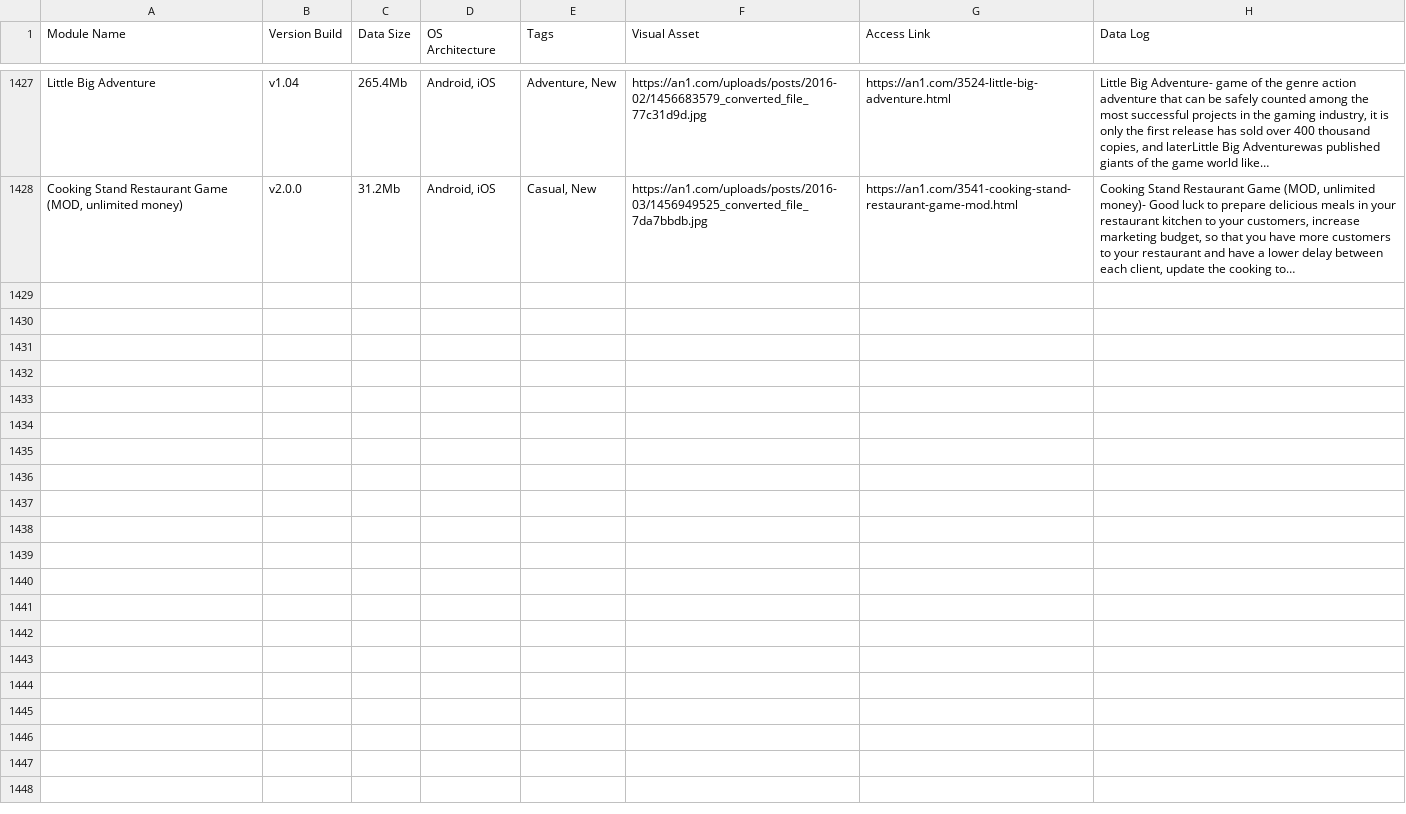
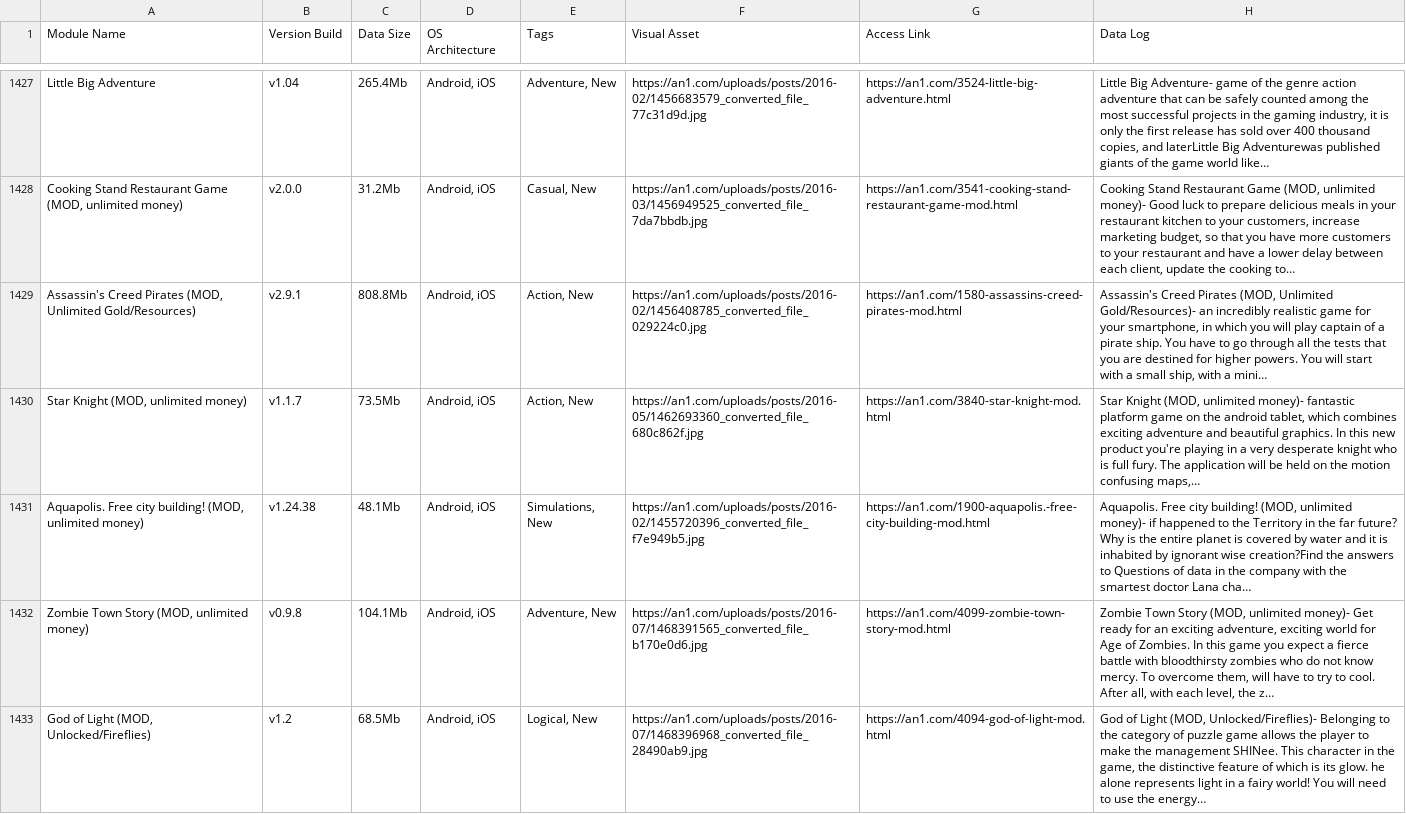
Before and after one commit to F1r0s/nexusgames, a CSV file: fallback_games.csv, drawn as a sheet; only a part is shown, gaps mark what is left out; the diff names each change by its address in the sheet, - before the commit and + after, or states it on an @@ line.

```diff
--- a/fallback_games.csv
+++ b/fallback_games.csv
+row 1429: Assassin's Creed Pirates (MOD, Unlimited Gold/Resources) | v2.9.1 | 808.8Mb | Android, iOS | Action, New | https://an1.com/uploads/posts/2016-02/1456408785_converted_file_029224c0.jpg | https://an1.com/1580-assassins-creed-pirates-mod.html | Assassin's Creed Pirates (MOD, Unlimited Gold/Resources)- an incredibly realistic game for your smartphone, in which you will play captain of a pirate ship. You have to go through all the tests that you are destined for higher powers. You will start with a small ship, with a mini…
+row 1430: Star Knight (MOD, unlimited money) | v1.1.7 | 73.5Mb | Android, iOS | Action, New | https://an1.com/uploads/posts/2016-05/1462693360_converted_file_680c862f.jpg | https://an1.com/3840-star-knight-mod.html | Star Knight (MOD, unlimited money)- fantastic platform game on the android tablet, which combines exciting adventure and beautiful graphics. In this new product you're playing in a very desperate knight who is full fury. The application will be held on the motion confusing maps,…
+row 1431: Aquapolis. Free city building! (MOD, unlimited money) | v1.24.38 | 48.1Mb | Android, iOS | Simulations, New | https://an1.com/uploads/posts/2016-02/1455720396_converted_file_f7e949b5.jpg | https://an1.com/1900-aquapolis.-free-city-building-mod.html | Aquapolis. Free city building! (MOD, unlimited money)- if happened to the Territory in the far future? Why is the entire planet is covered by water and it is inhabited by ignorant wise creation?Find the answers to Questions of data in the company with the smartest doctor Lana cha…
+row 1432: Zombie Town Story (MOD, unlimited money) | v0.9.8 | 104.1Mb | Android, iOS | Adventure, New | https://an1.com/uploads/posts/2016-07/1468391565_converted_file_b170e0d6.jpg | https://an1.com/4099-zombie-town-story-mod.html | Zombie Town Story (MOD, unlimited money)- Get ready for an exciting adventure, exciting world for Age of Zombies. In this game you expect a fierce battle with bloodthirsty zombies who do not know mercy. To overcome them, will have to try to cool. After all, with each level, the z…
+row 1433: God of Light (MOD, Unlocked/Fireflies) | v1.2 | 68.5Mb | Android, iOS | Logical, New | https://an1.com/uploads/posts/2016-07/1468396968_converted_file_28490ab9.jpg | https://an1.com/4094-god-of-light-mod.html | God of Light (MOD, Unlocked/Fireflies)- Belonging to the category of puzzle game allows the player to make the management SHINee. This character in the game, the distinctive feature of which is its glow. he alone represents light in a fairy world! You will need to use the energy…
```
Also changed, not shown: 1 other file.
